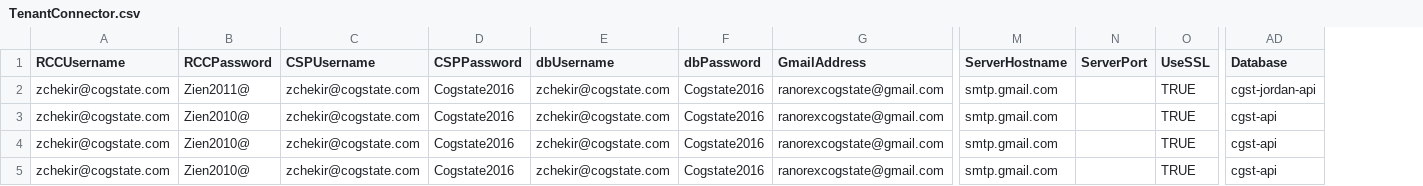
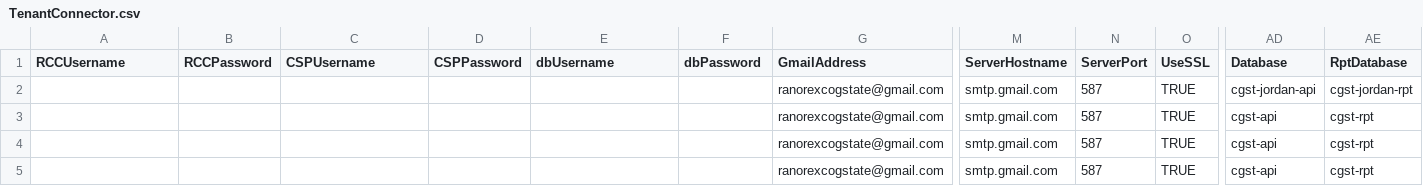
Before and after one commit to zchekir/dll, a CSV file: eSourcePlatform/eSourcePlatform/TenantConnector.csv, drawn as a sheet; only a part is shown, gaps mark what is left out; the diff names each change by its address in the sheet, - before the commit and + after, or states it on an @@ line.

Commit message:
QC-52 - Added checks for Pending cells in Reports via the database views

```diff
--- a/eSourcePlatform/eSourcePlatform/TenantConnector.csv
+++ b/eSourcePlatform/eSourcePlatform/TenantConnector.csv
+column AE (RptDatabase), rows 2-5: cgst-jordan-rpt | cgst-rpt | cgst-rpt | cgst-rpt
-A2:A5 (RCCUsername): zchekir@cogstate.com
+A2:A5 (RCCUsername): (empty)
-B2 (RCCPassword): Zien2011@
+B2 (RCCPassword): (empty)
-C2:C5 (CSPUsername): zchekir@cogstate.com
+C2:C5 (CSPUsername): (empty)
-D2:D5 (CSPPassword): Cogstate2016
+D2:D5 (CSPPassword): (empty)
-E2:E5 (dbUsername): zchekir@cogstate.com
+E2:E5 (dbUsername): (empty)
-F2:F5 (dbPassword): Cogstate2016
+F2:F5 (dbPassword): (empty)
-N2:N5 (ServerPort): (empty)
+N2:N5 (ServerPort): 587
-B3:B5 (RCCPassword): Zien2010@
+B3:B5 (RCCPassword): (empty)
```
Also changed, not shown: 11 other files.
